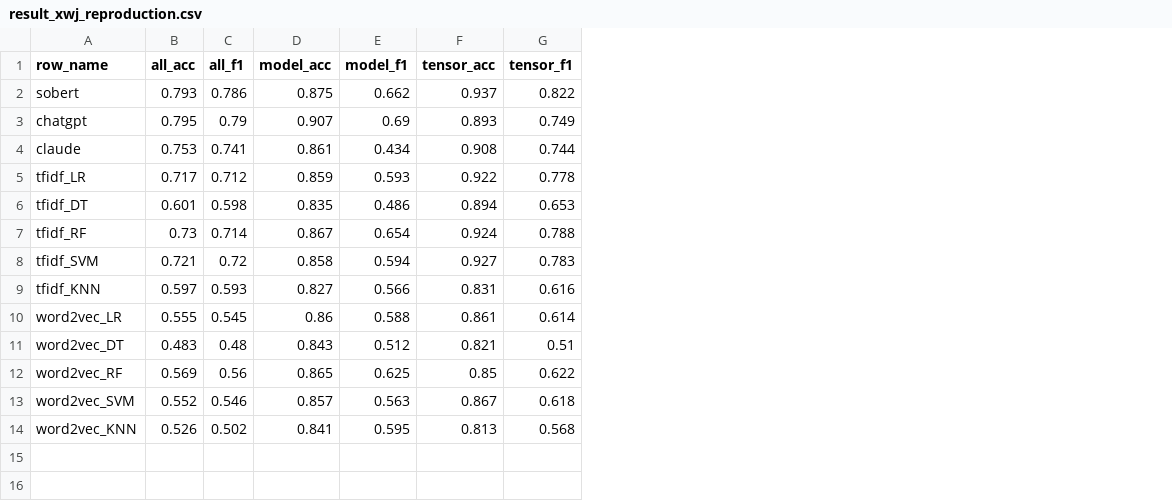
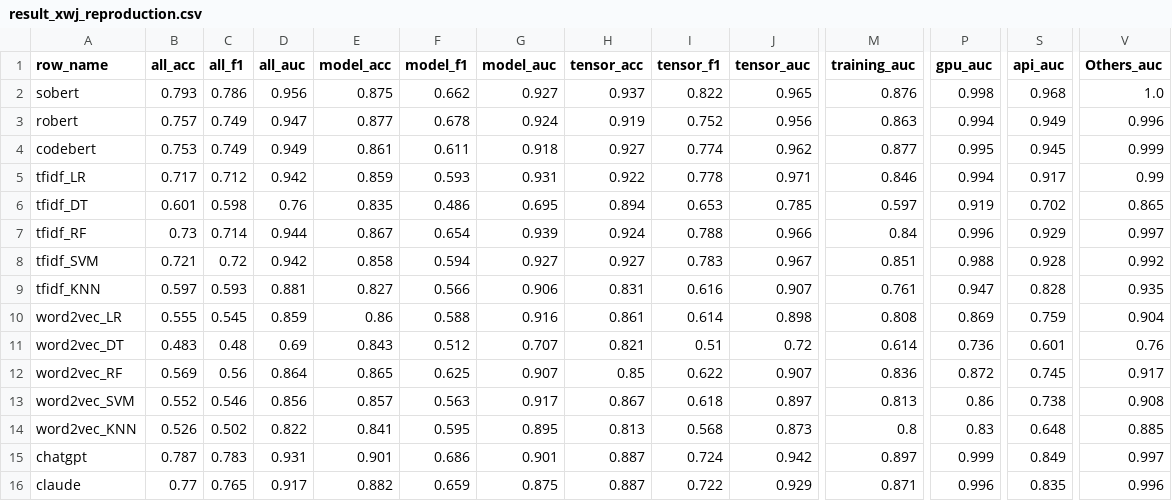
Before and after one commit to Simba-brother/DL_bug_classification, a CSV file: result_xwj_reproduction.csv, drawn as a sheet; only a part is shown, gaps mark what is left out; removed rows and columns are numbered as before the commit, all else as after; rows hold the shown columns only; the diff names each change by its address in the sheet, - before the commit and + after, or states it on an @@ line.

```diff
--- a/result_xwj_reproduction.csv
+++ b/result_xwj_reproduction.csv
+column D (all_auc), row 2: 0.956; rows 5-14: 0.942 | 0.76 | 0.944 | 0.942 | 0.881 | 0.859 | 0.69 | 0.864 | 0.856 | 0.822
+column G (model_auc), row 2: 0.927; rows 5-14: 0.931 | 0.695 | 0.939 | 0.927 | 0.906 | 0.916 | 0.707 | 0.907 | 0.917 | 0.895
+column J (tensor_auc), row 2: 0.965; rows 5-14: 0.971 | 0.785 | 0.966 | 0.967 | 0.907 | 0.898 | 0.72 | 0.907 | 0.897 | 0.873
+column M (training_auc), row 2: 0.876; rows 5-14: 0.846 | 0.597 | 0.84 | 0.851 | 0.761 | 0.808 | 0.614 | 0.836 | 0.813 | 0.8
+column P (gpu_auc), row 2: 0.998; rows 5-14: 0.994 | 0.919 | 0.996 | 0.988 | 0.947 | 0.869 | 0.736 | 0.872 | 0.86 | 0.83
+column S (api_auc), row 2: 0.968; rows 5-14: 0.917 | 0.702 | 0.929 | 0.928 | 0.828 | 0.759 | 0.601 | 0.745 | 0.738 | 0.648
+column V (Others_auc), row 2: 1.0; rows 5-14: 0.99 | 0.865 | 0.997 | 0.992 | 0.935 | 0.904 | 0.76 | 0.917 | 0.908 | 0.885
-row 3: chatgpt | 0.795 | 0.79 | 0.907 | 0.69 | 0.893 | 0.749
-row 4: claude | 0.753 | 0.741 | 0.861 | 0.434 | 0.908 | 0.744
+row 3: robert | 0.757 | 0.749 | 0.947 | 0.877 | 0.678 | 0.924 | 0.919 | 0.752 | 0.956 | 0.863 | 0.994 | 0.949 | 0.996
+row 4: codebert | 0.753 | 0.749 | 0.949 | 0.861 | 0.611 | 0.918 | 0.927 | 0.774 | 0.962 | 0.877 | 0.995 | 0.945 | 0.999
+row 15: chatgpt | 0.787 | 0.783 | 0.931 | 0.901 | 0.686 | 0.901 | 0.887 | 0.724 | 0.942 | 0.897 | 0.999 | 0.849 | 0.997
+row 16: claude | 0.77 | 0.765 | 0.917 | 0.882 | 0.659 | 0.875 | 0.887 | 0.722 | 0.929 | 0.871 | 0.996 | 0.835 | 0.996
```
Also changed, not shown: 3 other files.
